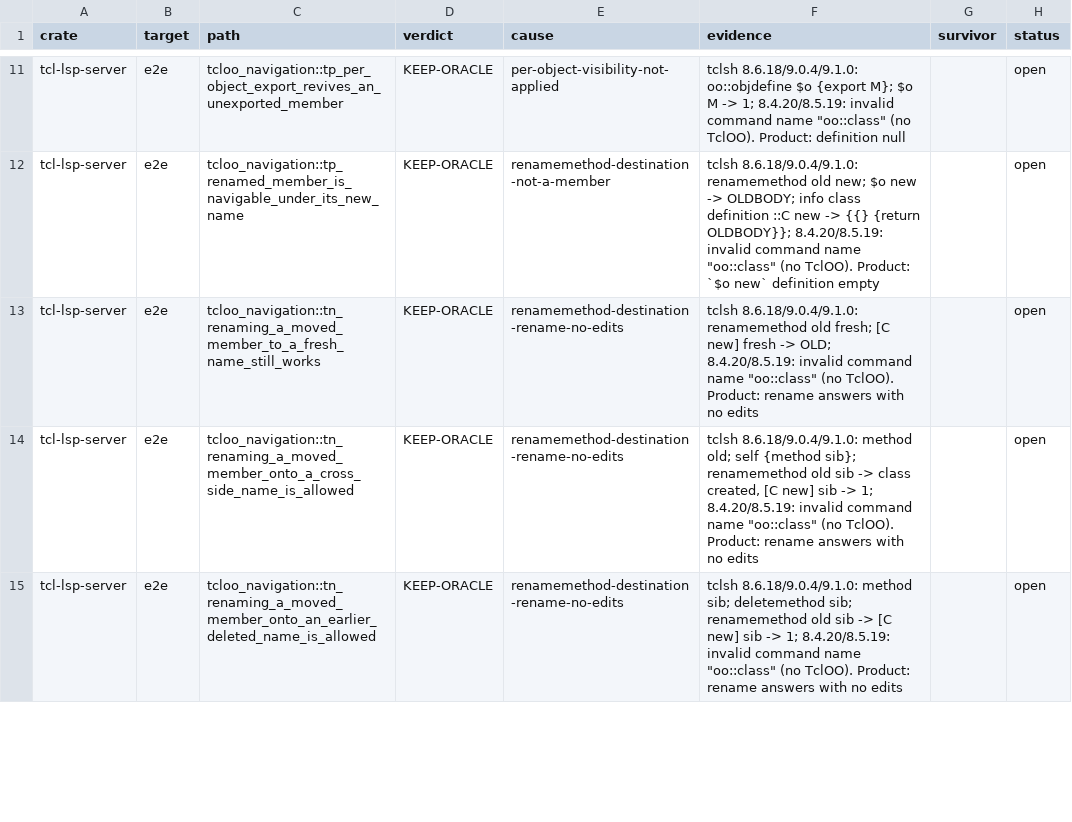
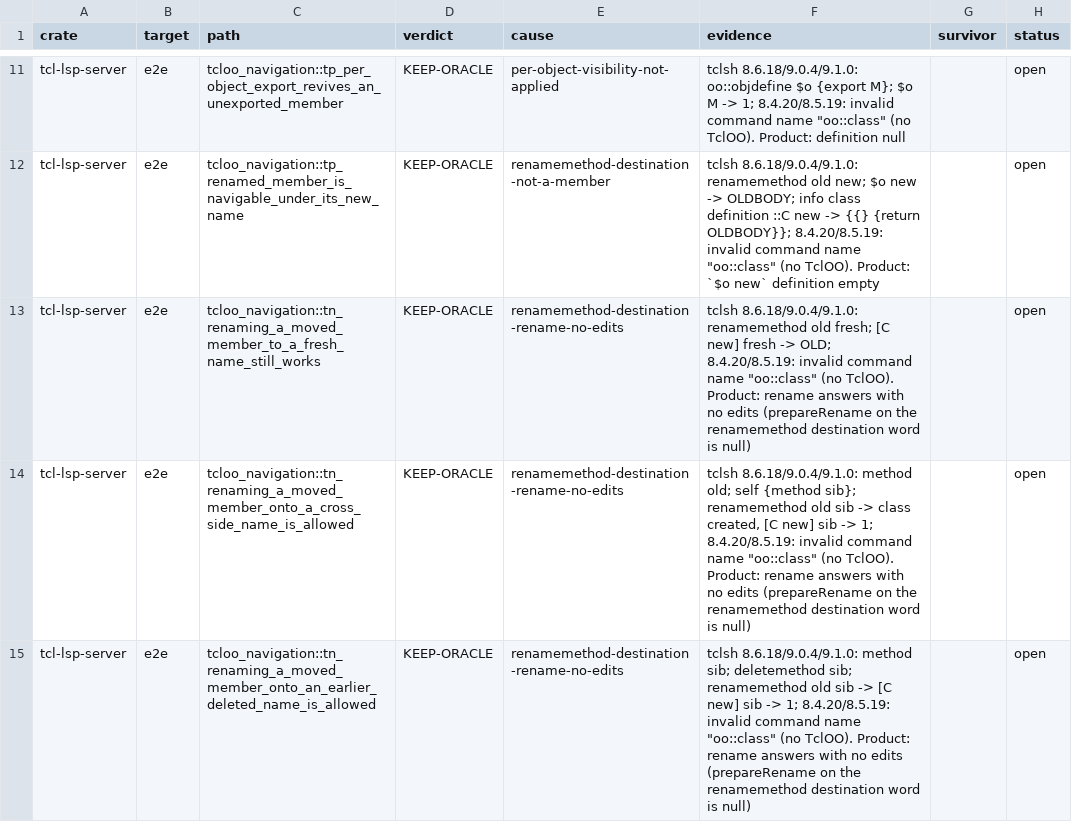
Before and after one commit to bitwisecook/tcl-lsp, a TSV file: docs/work/test-scrub/ledger/tk-oo.tsv, drawn as a sheet; only a part is shown, gaps mark what is left out; the diff covers the shown part only.

```diff
--- a/docs/work/test-scrub/ledger/tk-oo.tsv
+++ b/docs/work/test-scrub/ledger/tk-oo.tsv
@@ -12,4 +12,4 @@ tcl-lsp-server	e2e	tcloo_navigation::tp_per_object_export_revives_an_unexported_
 tcl-lsp-server	e2e	tcloo_navigation::tp_renamed_member_is_navigable_under_its_new_name	KEEP-ORACLE	renamemethod-destination-not-a-member	tclsh 8.6.18/9.0.4/9.1.0: renamemethod old new; $o new -> OLDBODY; info class definition ::C new -> {{} {return OLDBODY}}; 8.4.20/8.5.19: invalid command name "oo::class" (no TclOO). Product: `$o new` definition empty		open
-tcl-lsp-server	e2e	tcloo_navigation::tn_renaming_a_moved_member_to_a_fresh_name_still_works	KEEP-ORACLE	renamemethod-destination-rename-no-edits	tclsh 8.6.18/9.0.4/9.1.0: renamemethod old fresh; [C new] fresh -> OLD; 8.4.20/8.5.19: invalid command name "oo::class" (no TclOO). Product: rename answers with no edits		open
-tcl-lsp-server	e2e	tcloo_navigation::tn_renaming_a_moved_member_onto_a_cross_side_name_is_allowed	KEEP-ORACLE	renamemethod-destination-rename-no-edits	tclsh 8.6.18/9.0.4/9.1.0: method old; self {method sib}; renamemethod old sib -> class created, [C new] sib -> 1; 8.4.20/8.5.19: invalid command name "oo::class" (no TclOO). Product: rename answers with no edits		open
-tcl-lsp-server	e2e	tcloo_navigation::tn_renaming_a_moved_member_onto_an_earlier_deleted_name_is_allowed	KEEP-ORACLE	renamemethod-destination-rename-no-edits	tclsh 8.6.18/9.0.4/9.1.0: method sib; deletemethod sib; renamemethod old sib -> [C new] sib -> 1; 8.4.20/8.5.19: invalid command name "oo::class" (no TclOO). Product: rename answers with no edits		open
+tcl-lsp-server	e2e	tcloo_navigation::tn_renaming_a_moved_member_to_a_fresh_name_still_works	KEEP-ORACLE	renamemethod-destination-rename-no-edits	tclsh 8.6.18/9.0.4/9.1.0: renamemethod old fresh; [C new] fresh -> OLD; 8.4.20/8.5.19: invalid command name "oo::class" (no TclOO). Product: rename answers with no edits (prepareRename on the renamemethod destination word is null)		open
+tcl-lsp-server	e2e	tcloo_navigation::tn_renaming_a_moved_member_onto_a_cross_side_name_is_allowed	KEEP-ORACLE	renamemethod-destination-rename-no-edits	tclsh 8.6.18/9.0.4/9.1.0: method old; self {method sib}; renamemethod old sib -> class created, [C new] sib -> 1; 8.4.20/8.5.19: invalid command name "oo::class" (no TclOO). Product: rename answers with no edits (prepareRename on the renamemethod destination word is null)		open
+tcl-lsp-server	e2e	tcloo_navigation::tn_renaming_a_moved_member_onto_an_earlier_deleted_name_is_allowed	KEEP-ORACLE	renamemethod-destination-rename-no-edits	tclsh 8.6.18/9.0.4/9.1.0: method sib; deletemethod sib; renamemethod old sib -> [C new] sib -> 1; 8.4.20/8.5.19: invalid command name "oo::class" (no TclOO). Product: rename answers with no edits (prepareRename on the renamemethod destination word is null)		open
```
Also changed, not shown: 3 edited cells elsewhere in this file, 1 other file.
